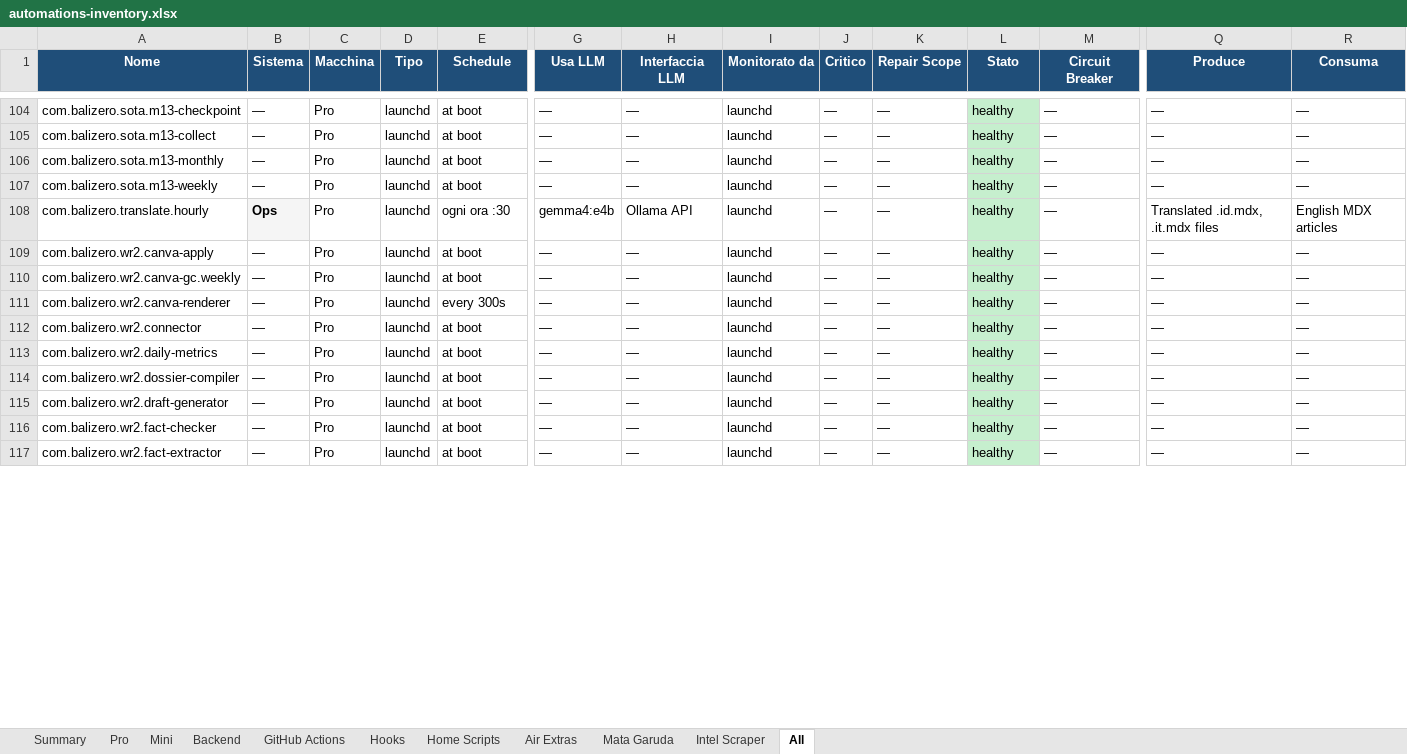
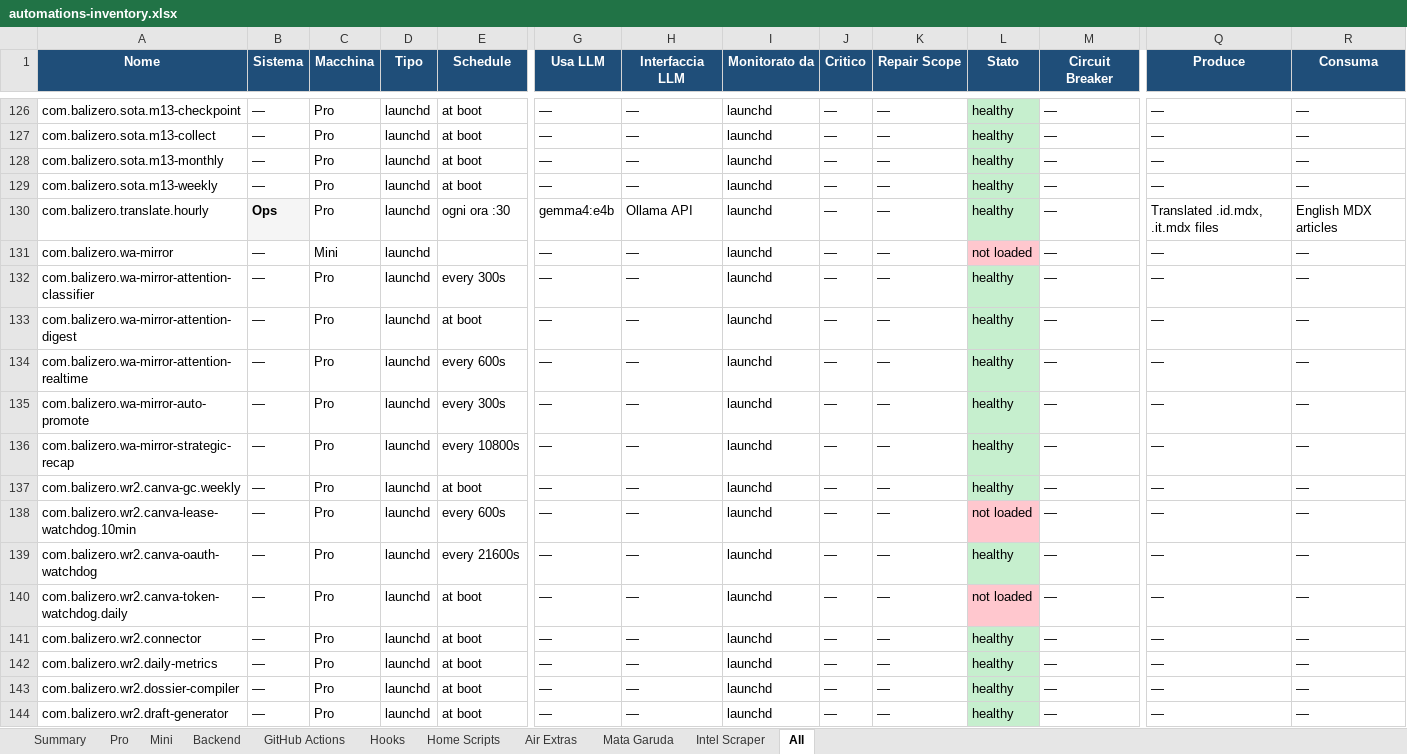
Before and after one commit to Bali-Zero/Teman2, an Excel workbook: docs/automations-inventory.xlsx, sheet All, drawn as a sheet; only a part is shown, gaps mark what is left out; the shorter side is filled out with more unchanged rows; values as stored, in another font and other column widths than the file's, no borders; addresses are those after the commit; rows hold the shown columns only; the diff covers the shown part only; the diff names each change by its address in the sheet, - before the commit and + after, or states it on an @@ line.

```diff
--- a/docs/automations-inventory.xlsx (sheet All)
+++ b/docs/automations-inventory.xlsx (sheet All)
+row 131: com.balizero.wa-mirror | — | Mini | launchd |  | — | — | launchd | — | — | not loaded | — | — | —
+row 132: com.balizero.wa-mirror-attention-classifier | — | Pro | launchd | every 300s | — | — | launchd | — | — | healthy | — | — | —
-A133 (Nome): com.balizero.wr2.canva-apply
+A133 (Nome): com.balizero.wa-mirror-attention-digest
+row 134: com.balizero.wa-mirror-attention-realtime | — | Pro | launchd | every 600s | — | — | launchd | — | — | healthy | — | — | —
+row 135: com.balizero.wa-mirror-auto-promote | — | Pro | launchd | every 300s | — | — | launchd | — | — | healthy | — | — | —
+row 136: com.balizero.wa-mirror-strategic-recap | — | Pro | launchd | every 10800s | — | — | launchd | — | — | healthy | — | — | —
+row 138: com.balizero.wr2.canva-lease-watchdog.10min | — | Pro | launchd | every 600s | — | — | launchd | — | — | not loaded | — | — | —
-A139 (Nome): com.balizero.wr2.canva-renderer
+A139 (Nome): com.balizero.wr2.canva-oauth-watchdog
-E139 (Schedule): every 300s
+E139 (Schedule): every 21600s
+row 140: com.balizero.wr2.canva-token-watchdog.daily | — | Pro | launchd | at boot | — | — | launchd | — | — | not loaded | — | — | —
```
Also changed, not shown: 50 added rows, 11 removed rows, 56 edited cells and cell formats elsewhere in this sheet, sheet Pro, sheet Mini, sheet Summary, 8 other files.
